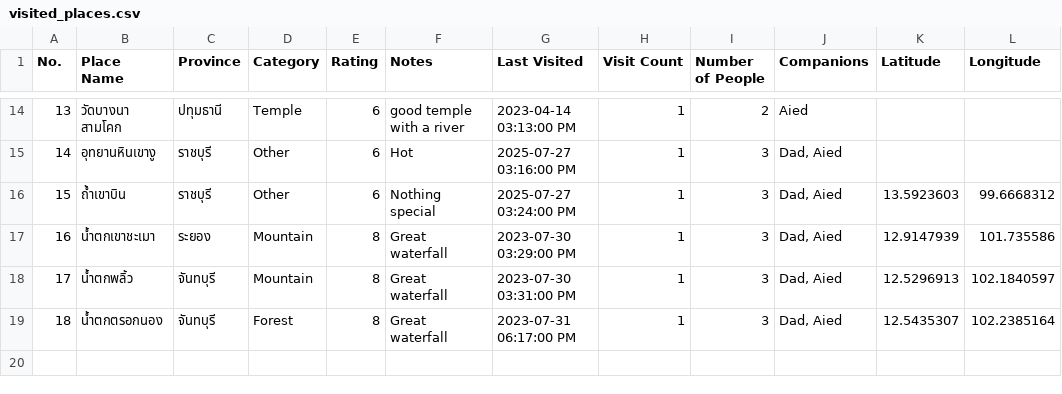
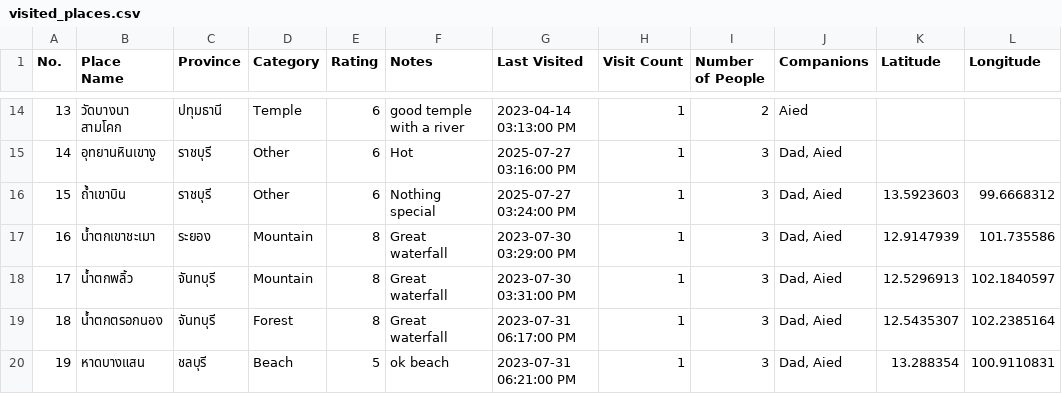
Before and after one commit to PongKool/myvisited, a CSV file: visited_places.csv, drawn as a sheet; only a part is shown, gaps mark what is left out.

Commit message:
Update visited_places.csv from app

```diff
--- a/visited_places.csv
+++ b/visited_places.csv
@@ -19 +19,2 @@ No.,Place Name,Province,Category,Rating,Notes,Last Visited,Visit Count,Number of
 18,น้ำตกตรอกนอง,จันทบุรี,Forest,8,Great waterfall,2023-07-31 06:17:00 PM,1,3,"Dad, Aied",12.5435307,102.2385164
+19,หาดบางแสน,ชลบุรี,Beach,5,ok beach,2023-07-31 06:21:00 PM,1,3,"Dad, Aied",13.288354,100.9110831
```
